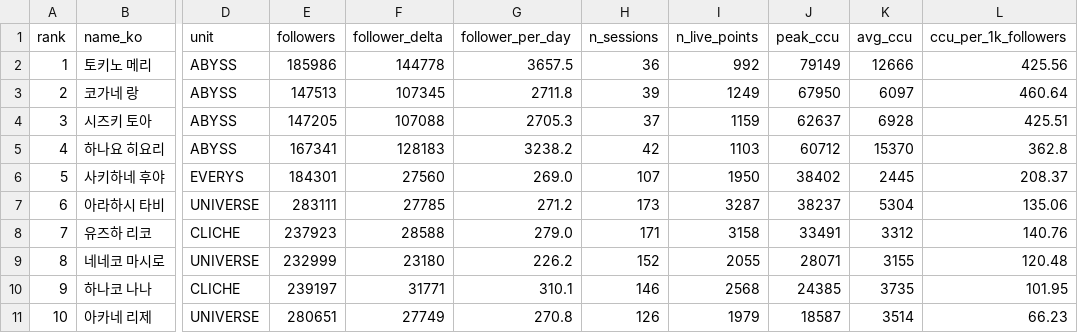
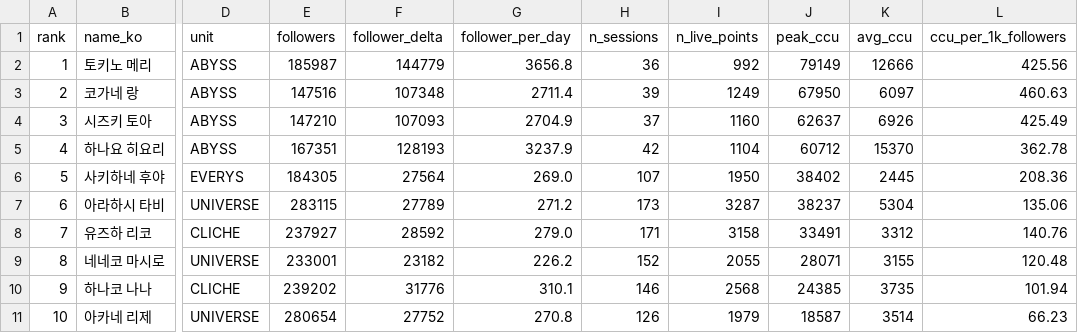
Before and after one commit to Argenviol/stellive-analytics, a CSV file: youtube_analyze_all/08_live_viewership/data/member_metrics.csv, drawn as a sheet; only a part is shown, gaps mark what is left out; the diff covers the shown part only; the diff names each change by its address in the sheet, - before the commit and + after, or states it on an @@ line.

```diff
--- a/youtube_analyze_all/08_live_viewership/data/member_metrics.csv
+++ b/youtube_analyze_all/08_live_viewership/data/member_metrics.csv
-E2 (followers): 185986
+E2 (followers): 185987
-F2 (follower_delta): 144778
+F2 (follower_delta): 144779
-G2 (follower_per_day): 3657.5
+G2 (follower_per_day): 3656.8
-E3 (followers): 147513
+E3 (followers): 147516
-F3 (follower_delta): 107345
+F3 (follower_delta): 107348
-G3 (follower_per_day): 2711.8
+G3 (follower_per_day): 2711.4
-L3 (ccu_per_1k_followers): 460.64
+L3 (ccu_per_1k_followers): 460.63
-E4 (followers): 147205
+E4 (followers): 147210
-F4 (follower_delta): 107088
+F4 (follower_delta): 107093
-G4 (follower_per_day): 2705.3
+G4 (follower_per_day): 2704.9
-I4 (n_live_points): 1159
+I4 (n_live_points): 1160
-K4 (avg_ccu): 6928
+K4 (avg_ccu): 6926
-L4 (ccu_per_1k_followers): 425.51
+L4 (ccu_per_1k_followers): 425.49
-E5 (followers): 167341
+E5 (followers): 167351
-F5 (follower_delta): 128183
+F5 (follower_delta): 128193
-G5 (follower_per_day): 3238.2
+G5 (follower_per_day): 3237.9
-I5 (n_live_points): 1103
+I5 (n_live_points): 1104
-L5 (ccu_per_1k_followers): 362.8
+L5 (ccu_per_1k_followers): 362.78
-E6 (followers): 184301
+E6 (followers): 184305
-F6 (follower_delta): 27560
+F6 (follower_delta): 27564
-L6 (ccu_per_1k_followers): 208.37
+L6 (ccu_per_1k_followers): 208.36
-E7 (followers): 283111
+E7 (followers): 283115
-F7 (follower_delta): 27785
+F7 (follower_delta): 27789
-E8 (followers): 237923
+E8 (followers): 237927
-F8 (follower_delta): 28588
+F8 (follower_delta): 28592
-E9 (followers): 232999
+E9 (followers): 233001
-F9 (follower_delta): 23180
+F9 (follower_delta): 23182
-E10 (followers): 239197
+E10 (followers): 239202
-F10 (follower_delta): 31771
+F10 (follower_delta): 31776
-L10 (ccu_per_1k_followers): 101.95
+L10 (ccu_per_1k_followers): 101.94
-E11 (followers): 280651
+E11 (followers): 280654
-F11 (follower_delta): 27749
+F11 (follower_delta): 27752
```
Also changed, not shown: 11 edited cells elsewhere in this file, youtube_analyze_all/08_live_viewership/data/sessions.csv, 12 other files.
